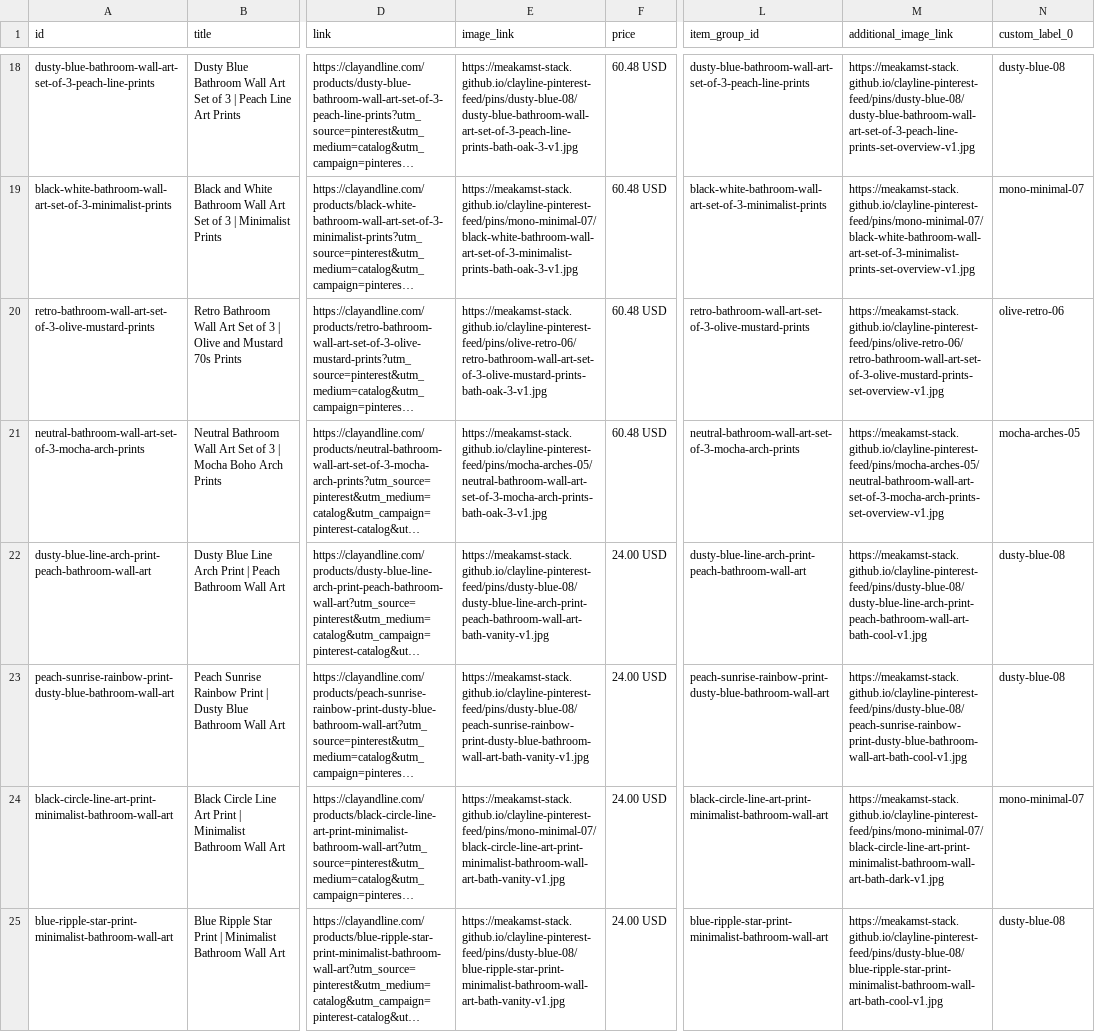
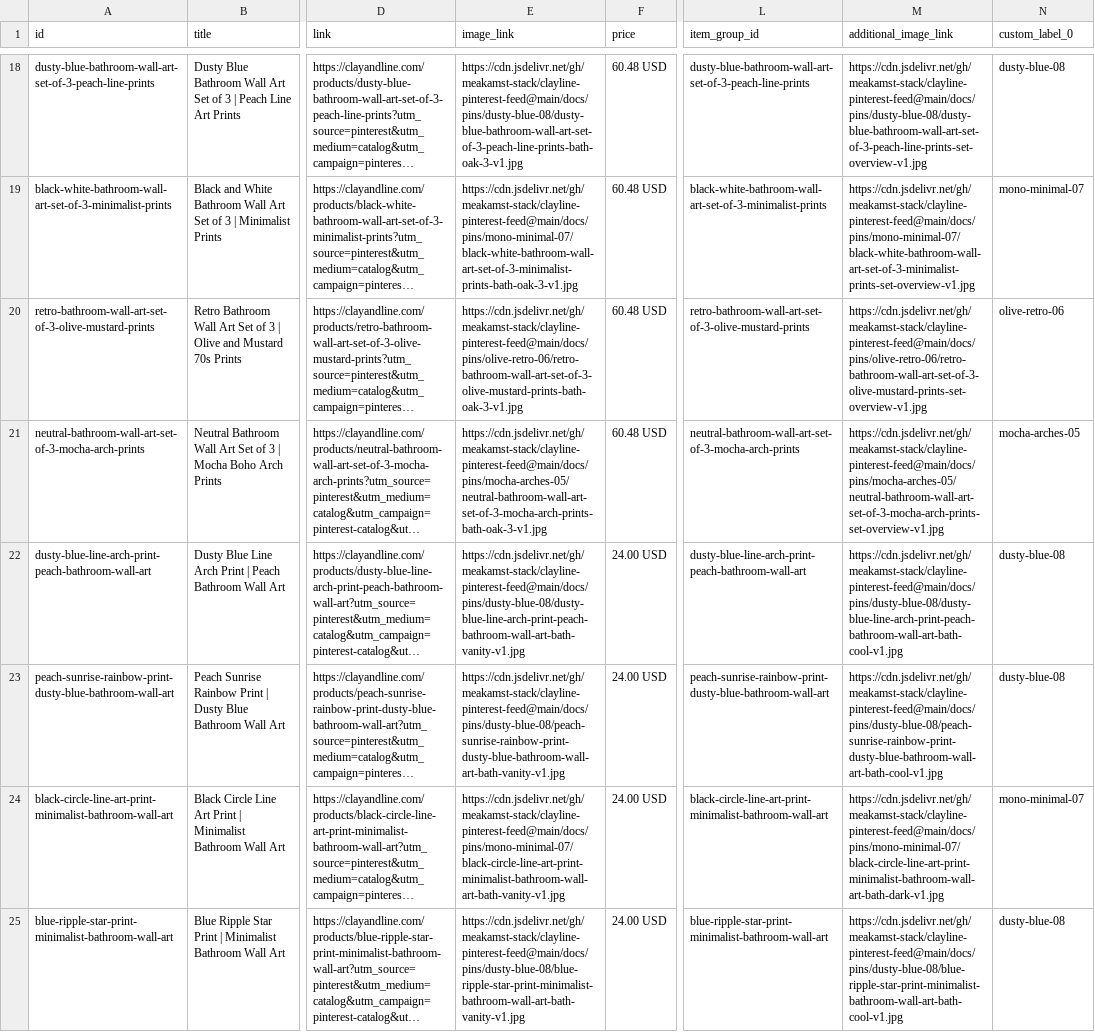
Before and after one commit to meakamst-stack/clayline-pinterest-feed, a CSV file: docs/pinterest-feed.csv, drawn as a sheet; only a part is shown, gaps mark what is left out; long unchanged cells end in …; the diff covers the shown part only; the diff names each change by its address in the sheet, - before the commit and + after, or states it on an @@ line.

```diff
--- a/docs/pinterest-feed.csv
+++ b/docs/pinterest-feed.csv
-E18 (image_link): https://meakamst-stack.github.io/clayline-pinterest-feed/pins/dusty-blue-08/dusty-blue-bathroom-wall-art-set-of-3-peach-line-prints-bath-oak-3-v1.jpg
+E18 (image_link): https://cdn.jsdelivr.net/gh/meakamst-stack/clayline-pinterest-feed@main/docs/pins/dusty-blue-08/dusty-blue-bathroom-wall-art-set-of-3-peach-line-prints-bath-oak-3-v1.jpg
-M18 (additional_image_link): https://meakamst-stack.github.io/clayline-pinterest-feed/pins/dusty-blue-08/dusty-blue-bathroom-wall-art-set-of-3-peach-line-prints-set-overview-v1.jpg
+M18 (additional_image_link): https://cdn.jsdelivr.net/gh/meakamst-stack/clayline-pinterest-feed@main/docs/pins/dusty-blue-08/dusty-blue-bathroom-wall-art-set-of-3-peach-line-prints-set-overview-v1.jpg
-E19 (image_link): https://meakamst-stack.github.io/clayline-pinterest-feed/pins/mono-minimal-07/black-white-bathroom-wall-art-set-of-3-minimalist-prints-bath-oak-3-v1.jpg
+E19 (image_link): https://cdn.jsdelivr.net/gh/meakamst-stack/clayline-pinterest-feed@main/docs/pins/mono-minimal-07/black-white-bathroom-wall-art-set-of-3-minimalist-prints-bath-oak-3-v1.jpg
-M19 (additional_image_link): https://meakamst-stack.github.io/clayline-pinterest-feed/pins/mono-minimal-07/black-white-bathroom-wall-art-set-of-3-minimalist-prints-set-overview-v1.jpg
+M19 (additional_image_link): https://cdn.jsdelivr.net/gh/meakamst-stack/clayline-pinterest-feed@main/docs/pins/mono-minimal-07/black-white-bathroom-wall-art-set-of-3-minimalist-prints-set-overview-v1.jpg
-E20 (image_link): https://meakamst-stack.github.io/clayline-pinterest-feed/pins/olive-retro-06/retro-bathroom-wall-art-set-of-3-olive-mustard-prints-bath-oak-3-v1.jpg
+E20 (image_link): https://cdn.jsdelivr.net/gh/meakamst-stack/clayline-pinterest-feed@main/docs/pins/olive-retro-06/retro-bathroom-wall-art-set-of-3-olive-mustard-prints-bath-oak-3-v1.jpg
-M20 (additional_image_link): https://meakamst-stack.github.io/clayline-pinterest-feed/pins/olive-retro-06/retro-bathroom-wall-art-set-of-3-olive-mustard-prints-set-overview-v1.jpg
+M20 (additional_image_link): https://cdn.jsdelivr.net/gh/meakamst-stack/clayline-pinterest-feed@main/docs/pins/olive-retro-06/retro-bathroom-wall-art-set-of-3-olive-mustard-prints-set-overview-v1.jpg
-E21 (image_link): https://meakamst-stack.github.io/clayline-pinterest-feed/pins/mocha-arches-05/neutral-bathroom-wall-art-set-of-3-mocha-arch-prints-bath-oak-3-v1.jpg
+E21 (image_link): https://cdn.jsdelivr.net/gh/meakamst-stack/clayline-pinterest-feed@main/docs/pins/mocha-arches-05/neutral-bathroom-wall-art-set-of-3-mocha-arch-prints-bath-oak-3-v1.jpg
-M21 (additional_image_link): https://meakamst-stack.github.io/clayline-pinterest-feed/pins/mocha-arches-05/neutral-bathroom-wall-art-set-of-3-mocha-arch-prints-set-overview-v1.jpg
+M21 (additional_image_link): https://cdn.jsdelivr.net/gh/meakamst-stack/clayline-pinterest-feed@main/docs/pins/mocha-arches-05/neutral-bathroom-wall-art-set-of-3-mocha-arch-prints-set-overview-v1.jpg
-E22 (image_link): https://meakamst-stack.github.io/clayline-pinterest-feed/pins/dusty-blue-08/dusty-blue-line-arch-print-peach-bathroom-wall-art-bath-vanity-v1.jpg
+E22 (image_link): https://cdn.jsdelivr.net/gh/meakamst-stack/clayline-pinterest-feed@main/docs/pins/dusty-blue-08/dusty-blue-line-arch-print-peach-bathroom-wall-art-bath-vanity-v1.jpg
-M22 (additional_image_link): https://meakamst-stack.github.io/clayline-pinterest-feed/pins/dusty-blue-08/dusty-blue-line-arch-print-peach-bathroom-wall-art-bath-cool-v1.jpg
+M22 (additional_image_link): https://cdn.jsdelivr.net/gh/meakamst-stack/clayline-pinterest-feed@main/docs/pins/dusty-blue-08/dusty-blue-line-arch-print-peach-bathroom-wall-art-bath-cool-v1.jpg
-E23 (image_link): https://meakamst-stack.github.io/clayline-pinterest-feed/pins/dusty-blue-08/peach-sunrise-rainbow-print-dusty-blue-bathroom-wall-art-bath-vanity-v1.jpg
+E23 (image_link): https://cdn.jsdelivr.net/gh/meakamst-stack/clayline-pinterest-feed@main/docs/pins/dusty-blue-08/peach-sunrise-rainbow-print-dusty-blue-bathroom-wall-art-bath-vanity-v1.jpg
-M23 (additional_image_link): https://meakamst-stack.github.io/clayline-pinterest-feed/pins/dusty-blue-08/peach-sunrise-rainbow-print-dusty-blue-bathroom-wall-art-bath-cool-v1.jpg
+M23 (additional_image_link): https://cdn.jsdelivr.net/gh/meakamst-stack/clayline-pinterest-feed@main/docs/pins/dusty-blue-08/peach-sunrise-rainbow-print-dusty-blue-bathroom-wall-art-bath-cool-v1.jpg
-E24 (image_link): https://meakamst-stack.github.io/clayline-pinterest-feed/pins/mono-minimal-07/black-circle-line-art-print-minimalist-bathroom-wall-art-bath-vanity-v1.jpg
+E24 (image_link): https://cdn.jsdelivr.net/gh/meakamst-stack/clayline-pinterest-feed@main/docs/pins/mono-minimal-07/black-circle-line-art-print-minimalist-bathroom-wall-art-bath-vanity-v1.jpg
-M24 (additional_image_link): https://meakamst-stack.github.io/clayline-pinterest-feed/pins/mono-minimal-07/black-circle-line-art-print-minimalist-bathroom-wall-art-bath-dark-v1.jpg
+M24 (additional_image_link): https://cdn.jsdelivr.net/gh/meakamst-stack/clayline-pinterest-feed@main/docs/pins/mono-minimal-07/black-circle-line-art-print-minimalist-bathroom-wall-art-bath-dark-v1.jpg
-E25 (image_link): https://meakamst-stack.github.io/clayline-pinterest-feed/pins/dusty-blue-08/blue-ripple-star-print-minimalist-bathroom-wall-art-bath-vanity-v1.jpg
+E25 (image_link): https://cdn.jsdelivr.net/gh/meakamst-stack/clayline-pinterest-feed@main/docs/pins/dusty-blue-08/blue-ripple-star-print-minimalist-bathroom-wall-art-bath-vanity-v1.jpg
-M25 (additional_image_link): https://meakamst-stack.github.io/clayline-pinterest-feed/pins/dusty-blue-08/blue-ripple-star-print-minimalist-bathroom-wall-art-bath-cool-v1.jpg
+M25 (additional_image_link): https://cdn.jsdelivr.net/gh/meakamst-stack/clayline-pinterest-feed@main/docs/pins/dusty-blue-08/blue-ripple-star-print-minimalist-bathroom-wall-art-bath-cool-v1.jpg
```
Also changed, not shown: 80 edited cells elsewhere in this file, docs/google-feed.tsv, 1 other file.
